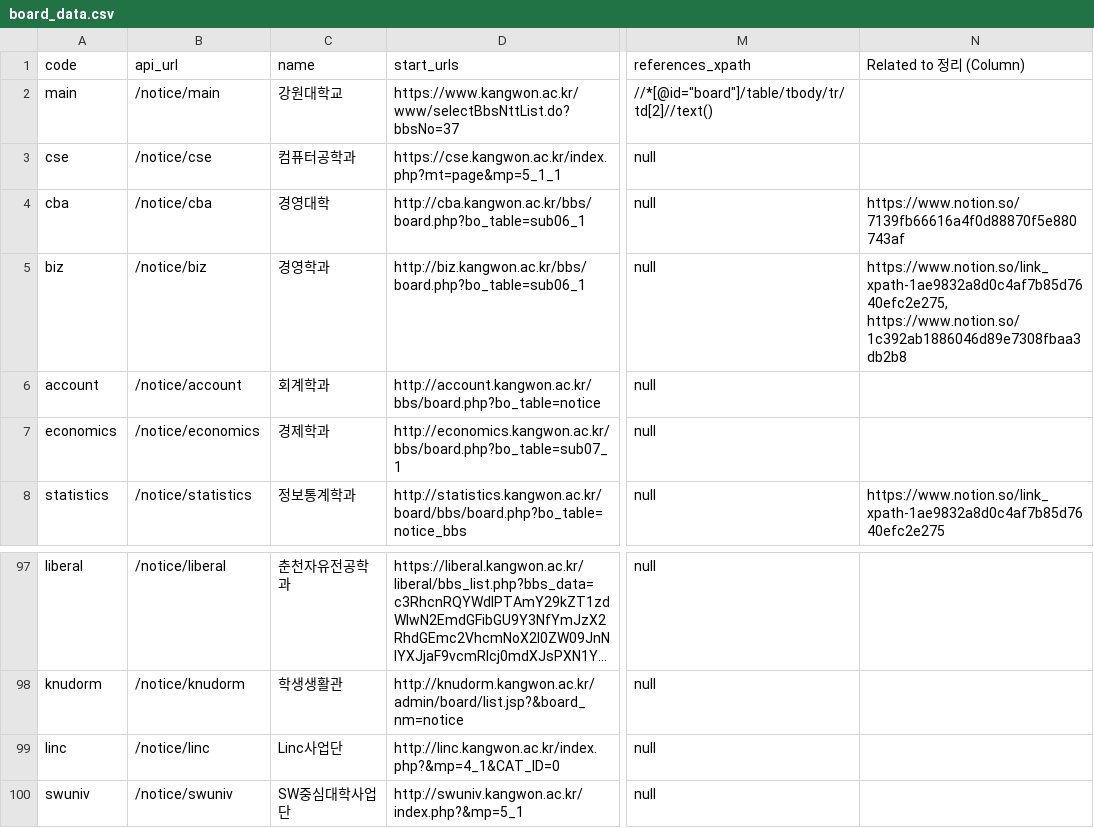
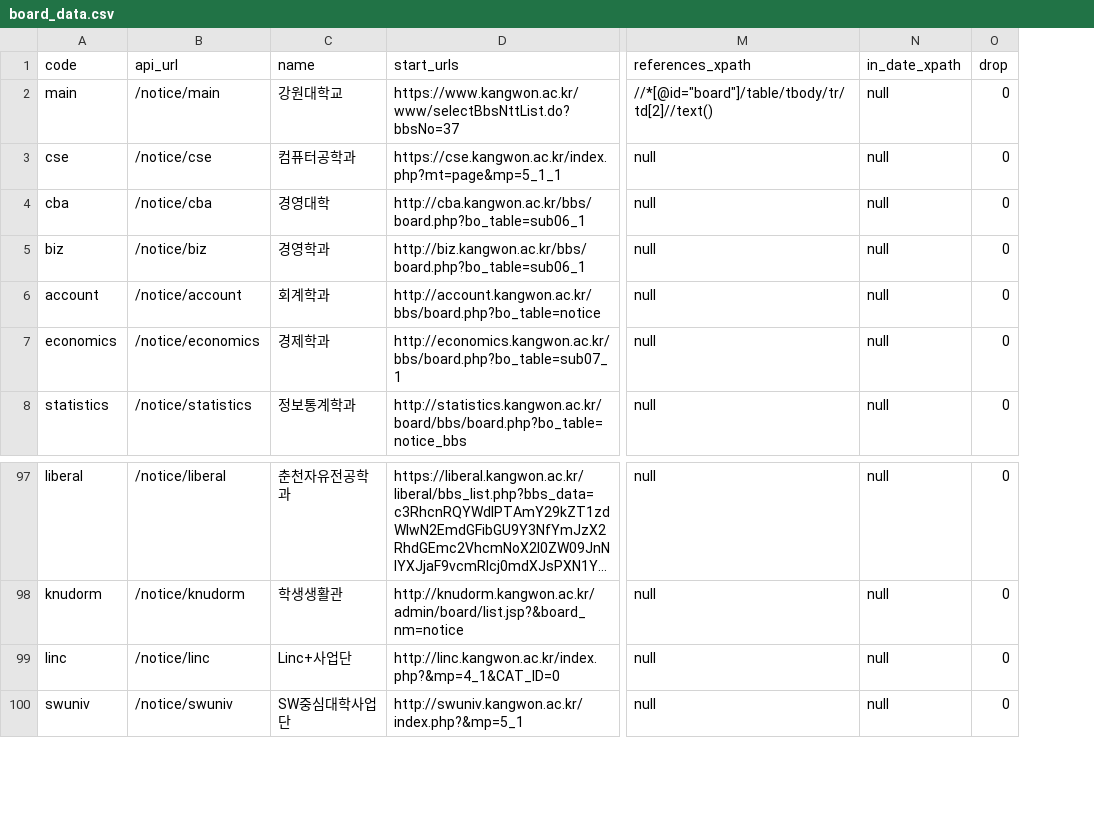
Before and after one commit to ppcomp/knu-notice-server, a CSV file: knu_notice/resources/board_data.csv, drawn as a sheet; only a part is shown, gaps mark what is left out; long unchanged cells end in …; removed rows and columns are numbered as before the commit, all else as after; the diff names each change by its address in the sheet, - before the commit and + after, or states it on an @@ line.

```diff
--- a/knu_notice/resources/board_data.csv
+++ b/knu_notice/resources/board_data.csv
-column N (Related to 정리 (Column)), rows 4-8: https://www.notion.so/7139fb66616a4f0d88870f5e880743af | https://www.notion.so/link_xpath-1ae9832a8d0c4af7b85d7640efc2e275, https://www.notion.so/1c392ab1886046d89e7308fbaa3db2b8 |  |  | https://www.notion.so/link_xpath-1ae9832a8d0c4af7b85d7640efc2e275
+column N (in_date_xpath), rows 2-8: all null; rows 97-100: all null
+column O (drop), rows 2-8: all 0; rows 97-100: all 0
-C99 (name): Linc사업단
+C99 (name): Linc+사업단
```
Also changed, not shown: 4 other files.
